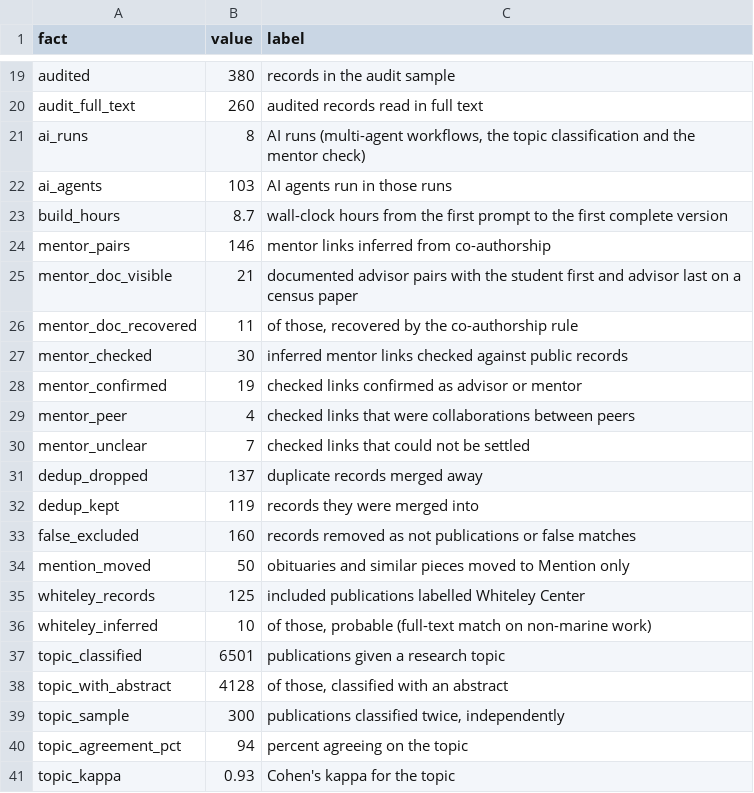
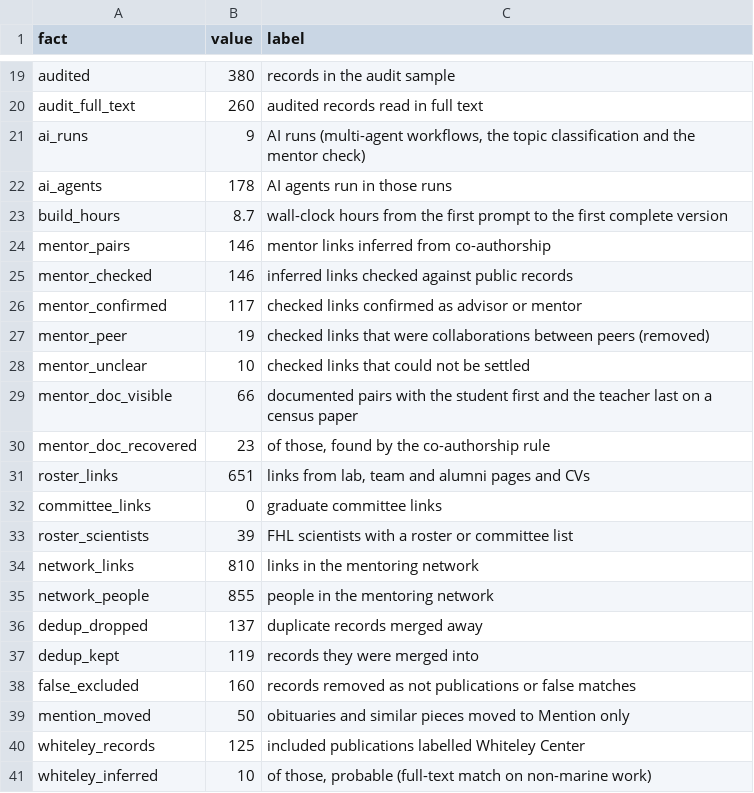
Before and after one commit to weertman/fhl-research-profile, a CSV file: data/methods_facts.csv, drawn as a sheet; only a part is shown, gaps mark what is left out; the shorter side is filled out with more unchanged rows.

```diff
--- a/data/methods_facts.csv
+++ b/data/methods_facts.csv
@@ -20,12 +20,17 @@ audited,380,records in the audit sample
 audit_full_text,260,audited records read in full text
-ai_runs,8,"AI runs (multi-agent workflows, the topic classification and the mentor check)"
-ai_agents,103,AI agents run in those runs
+ai_runs,9,"AI runs (multi-agent workflows, the topic classification and the mentor check)"
+ai_agents,178,AI agents run in those runs
 build_hours,8.7,wall-clock hours from the first prompt to the first complete version
 mentor_pairs,146,mentor links inferred from co-authorship
-mentor_doc_visible,21,documented advisor pairs with the student first and advisor last on a census paper
-mentor_doc_recovered,11,"of those, recovered by the co-authorship rule"
-mentor_checked,30,inferred mentor links checked against public records
-mentor_confirmed,19,checked links confirmed as advisor or mentor
-mentor_peer,4,checked links that were collaborations between peers
-mentor_unclear,7,checked links that could not be settled
+mentor_checked,146,inferred links checked against public records
+mentor_confirmed,117,checked links confirmed as advisor or mentor
+mentor_peer,19,checked links that were collaborations between peers (removed)
+mentor_unclear,10,checked links that could not be settled
+mentor_doc_visible,66,documented pairs with the student first and the teacher last on a census paper
+mentor_doc_recovered,23,"of those, found by the co-authorship rule"
+roster_links,651,"links from lab, team and alumni pages and CVs"
+committee_links,0,graduate committee links
+roster_scientists,39,FHL scientists with a roster or committee list
+network_links,810,links in the mentoring network
+network_people,855,people in the mentoring network
 dedup_dropped,137,duplicate records merged away
```
Also changed, not shown: data/ai_workflows.csv, data/people_links.csv, 3 other files.
